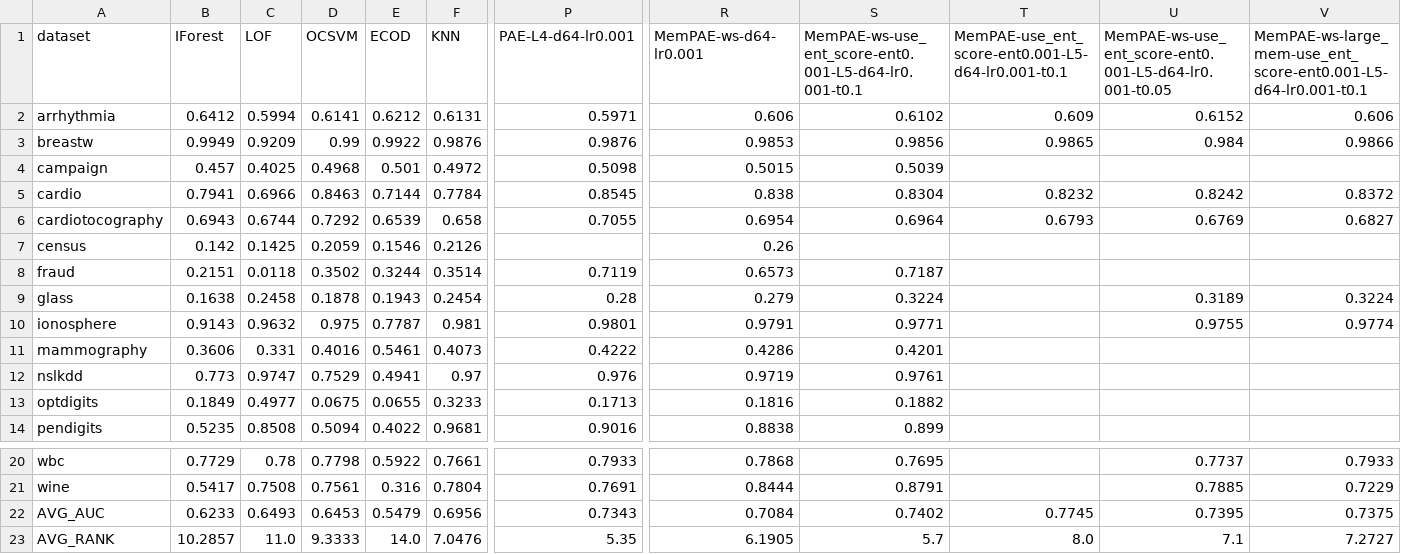
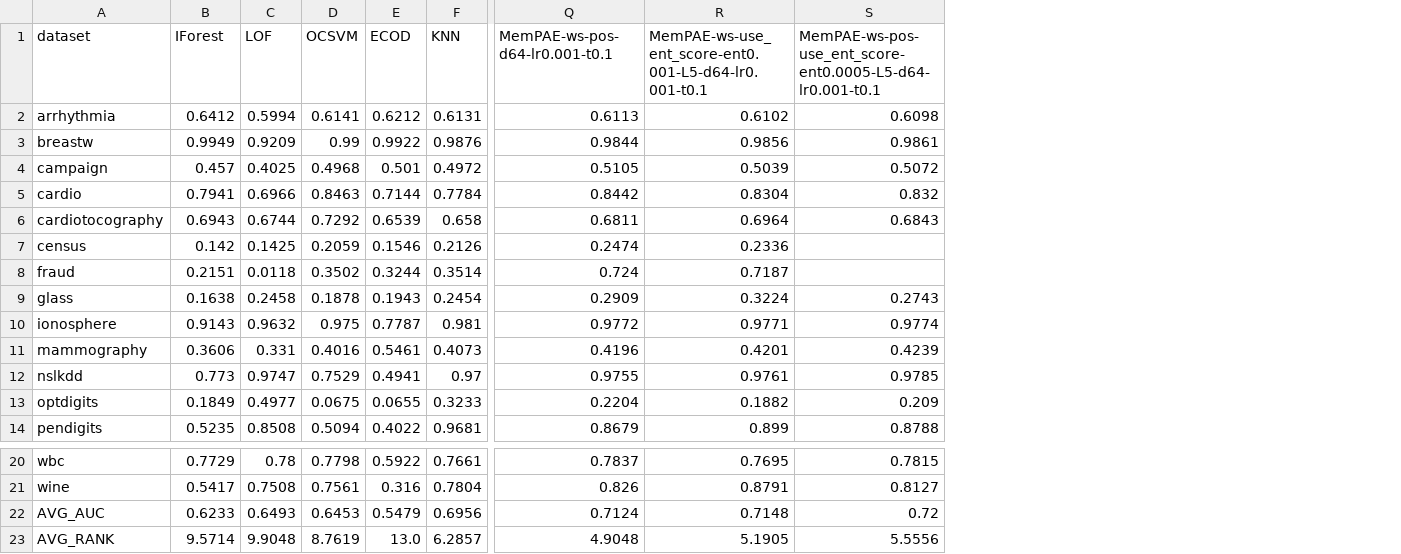
Before and after one commit to Cheol-Will/perceiver-ad, a CSV file: metrics/ratio_1.0_AUCPR_T.csv, drawn as a sheet; only a part is shown, gaps mark what is left out; removed rows and columns are numbered as before the commit, all else as after; the diff covers the shown part only; the diff names each change by its address in the sheet, - before the commit and + after, or states it on an @@ line.

```diff
--- a/metrics/ratio_1.0_AUCPR_T.csv
+++ b/metrics/ratio_1.0_AUCPR_T.csv
-column P (PAE-L4-d64-lr0.001), rows 2-14: 0.5971 | 0.9876 | 0.5098 | 0.8545 | 0.7055 |  | 0.7119 | 0.28 | 0.9801 | 0.4222 | 0.976 | 0.1713 | 0.9016; rows 20-23: 0.7933 | 0.7691 | 0.7343 | 5.35
-column R (MemPAE-ws-d64-lr0.001), rows 2-14: 0.606 | 0.9853 | 0.5015 | 0.838 | 0.6954 | 0.26 | 0.6573 | 0.279 | 0.9791 | 0.4286 | 0.9719 | 0.1816 | 0.8838; rows 20-23: 0.7868 | 0.8444 | 0.7084 | 6.1905
+column Q (MemPAE-ws-pos-d64-lr0.001-t0.1), rows 2-14: 0.6113 | 0.9844 | 0.5105 | 0.8442 | 0.6811 | 0.2474 | 0.724 | 0.2909 | 0.9772 | 0.4196 | 0.9755 | 0.2204 | 0.8679; rows 20-23: 0.7837 | 0.826 | 0.7124 | 4.9048
-column T, rows 1-6: MemPAE-use_ent_score-ent0.001-L5-d64-lr0.001-t0.1 | 0.609 | 0.9865 |  | 0.8232 | 0.6793; rows 22-23: 0.7745 | 8.0
-column U, rows 1-10: MemPAE-ws-use_ent_score-ent0.001-L5-d64-lr0.001-t0.05 | 0.6152 | 0.984 |  | 0.8242 | 0.6769 |  |  | 0.3189 | 0.9755; rows 20-23: 0.7737 | 0.7885 | 0.7395 | 7.1
-column V, rows 1-10: MemPAE-ws-large_mem-use_ent_score-ent0.001-L5-d64-lr0.001-t0.1 | 0.606 | 0.9866 |  | 0.8372 | 0.6827 |  |  | 0.3224 | 0.9774; rows 20-23: 0.7933 | 0.7229 | 0.7375 | 7.2727
+column S, rows 1-14: MemPAE-ws-pos-use_ent_score-ent0.0005-L5-d64-lr0.001-t0.1 | 0.6098 | 0.9861 | 0.5072 | 0.832 | 0.6843 |  |  | 0.2743 | 0.9774 | 0.4239 | 0.9785 | 0.209 | 0.8788; rows 20-23: 0.7815 | 0.8127 | 0.72 | 5.5556
-R7: (empty)
+R7: 0.2336
-R22: 0.7402
+R22: 0.7148
-B23 (IForest): 10.2857
+B23 (IForest): 9.5714
-C23 (LOF): 11.0
+C23 (LOF): 9.9048
-D23 (OCSVM): 9.3333
+D23 (OCSVM): 8.7619
-E23 (ECOD): 14.0
+E23 (ECOD): 13.0
-F23 (KNN): 7.0476
+F23 (KNN): 6.2857
-R23: 5.7
+R23: 5.1905
```
Also changed, not shown: 10 edited cells elsewhere in this file, metrics/ratio_1.0_AUCPR.csv, metrics/ratio_1.0_AUCROC.csv, 8 other files.
